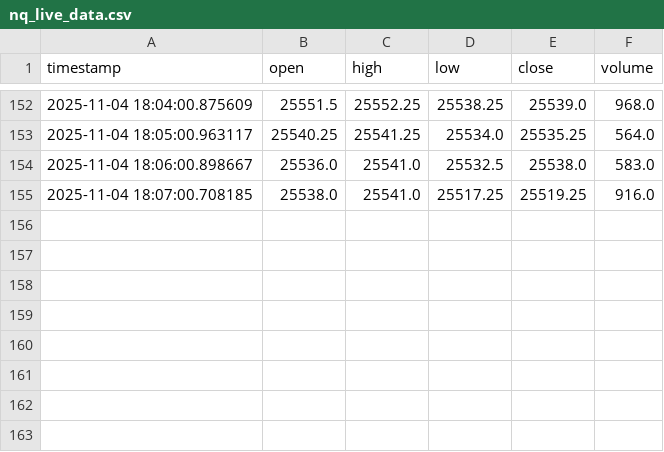
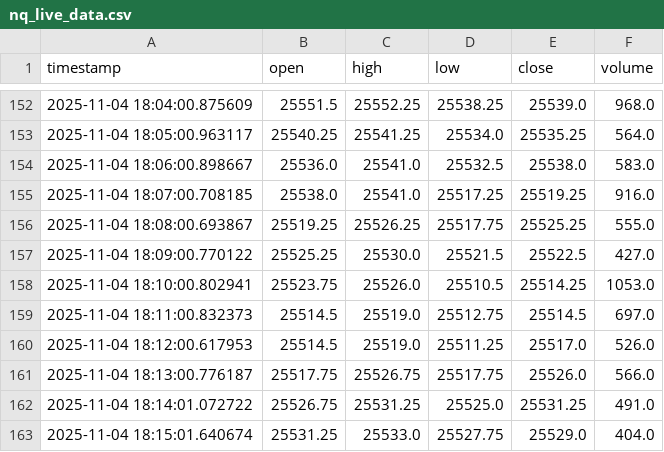
Before and after one commit to bschmid512/NQ-BOT-V2, a CSV file: data/nq_live_data.csv, drawn as a sheet; only a part is shown, gaps mark what is left out; the diff names each change by its address in the sheet, - before the commit and + after, or states it on an @@ line.

```diff
--- a/data/nq_live_data.csv
+++ b/data/nq_live_data.csv
+row 156: 2025-11-04 18:08:00.693867 | 25519.25 | 25526.25 | 25517.75 | 25525.25 | 555.0
+row 157: 2025-11-04 18:09:00.770122 | 25525.25 | 25530.0 | 25521.5 | 25522.5 | 427.0
+row 158: 2025-11-04 18:10:00.802941 | 25523.75 | 25526.0 | 25510.5 | 25514.25 | 1053.0
+row 159: 2025-11-04 18:11:00.832373 | 25514.5 | 25519.0 | 25512.75 | 25514.5 | 697.0
+row 160: 2025-11-04 18:12:00.617953 | 25514.5 | 25519.0 | 25511.25 | 25517.0 | 526.0
+row 161: 2025-11-04 18:13:00.776187 | 25517.75 | 25526.75 | 25517.75 | 25526.0 | 566.0
+row 162: 2025-11-04 18:14:01.072722 | 25526.75 | 25531.25 | 25525.0 | 25531.25 | 491.0
+row 163: 2025-11-04 18:15:01.640674 | 25531.25 | 25533.0 | 25527.75 | 25529.0 | 404.0
```
Also changed, not shown: 1 other file.
